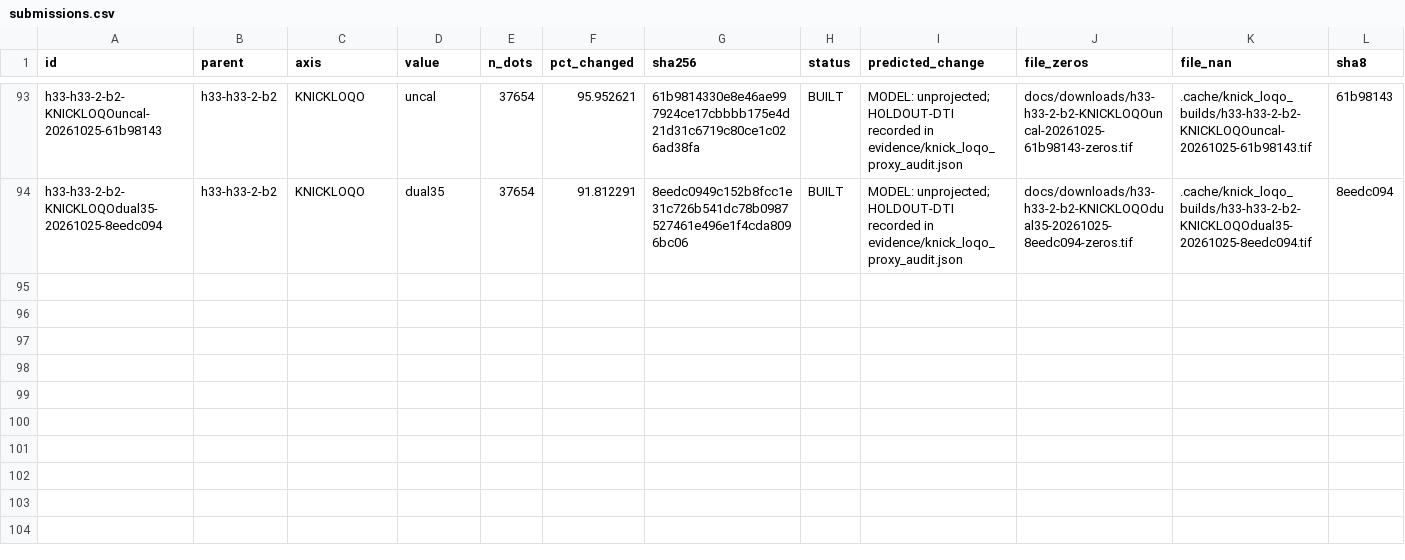
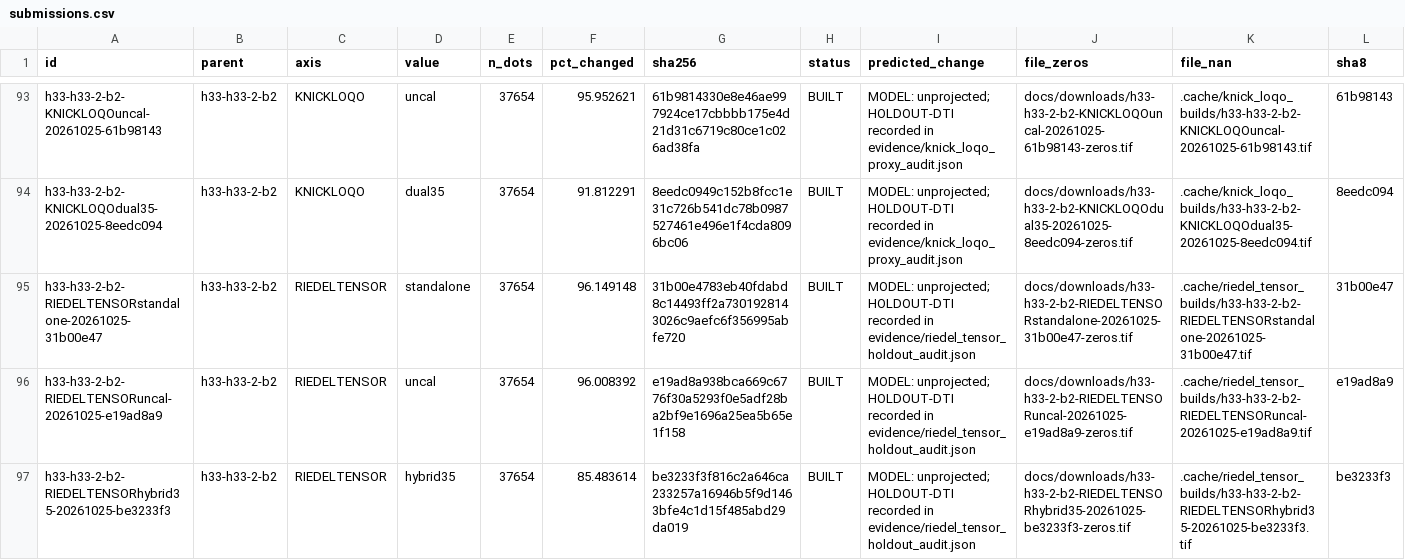
Before and after one commit to buffedlizard55-lab/GEMSDOE92, a CSV file: ledger/submissions.csv, drawn as a sheet; only a part is shown, gaps mark what is left out; rows hold the shown columns only; the diff names each change by its address in the sheet, - before the commit and + after, or states it on an @@ line.

Commit message:
feat(riedel-tensor): add 4-branch RIEDELTENSOR LOQO lane, 3 GeoTIFFs (0.011574 HOLDOUT-DTI), 102-repo audit & PhD analysis
Co-authored-by: arena-agent <297053741+arena-agent@users.noreply.github.com>

```diff
--- a/ledger/submissions.csv
+++ b/ledger/submissions.csv
+row 95: h33-h33-2-b2-RIEDELTENSORstandalone-20261025-31b00e47 | h33-h33-2-b2 | RIEDELTENSOR | standalone | 37654 | 96.149148 | 31b00e4783eb40fdabd8c14493ff2a7301928143026c9aefc6f356995abfe720 | BUILT | MODEL: unprojected; HOLDOUT-DTI recorded in evidence/riedel_tensor_holdout_audit.json | docs/downloads/h33-h33-2-b2-RIEDELTENSORstandalone-20261025-31b00e47-zeros.tif | .cache/riedel_tensor_builds/h33-h33-2-b2-RIEDELTENSORstandalone-20261025-31b00e47.tif | 31b00e47
+row 96: h33-h33-2-b2-RIEDELTENSORuncal-20261025-e19ad8a9 | h33-h33-2-b2 | RIEDELTENSOR | uncal | 37654 | 96.008392 | e19ad8a938bca669c6776f30a5293f0e5adf28ba2bf9e1696a25ea5b65e1f158 | BUILT | MODEL: unprojected; HOLDOUT-DTI recorded in evidence/riedel_tensor_holdout_audit.json | docs/downloads/h33-h33-2-b2-RIEDELTENSORuncal-20261025-e19ad8a9-zeros.tif | .cache/riedel_tensor_builds/h33-h33-2-b2-RIEDELTENSORuncal-20261025-e19ad8a9.tif | e19ad8a9
+row 97: h33-h33-2-b2-RIEDELTENSORhybrid35-20261025-be3233f3 | h33-h33-2-b2 | RIEDELTENSOR | hybrid35 | 37654 | 85.483614 | be3233f3f816c2a646ca233257a16946b5f9d1463bfe4c1d15f485abd29da019 | BUILT | MODEL: unprojected; HOLDOUT-DTI recorded in evidence/riedel_tensor_holdout_audit.json | docs/downloads/h33-h33-2-b2-RIEDELTENSORhybrid35-20261025-be3233f3-zeros.tif | .cache/riedel_tensor_builds/h33-h33-2-b2-RIEDELTENSORhybrid35-20261025-be3233f3.tif | be3233f3
```
Also changed, not shown: 35 other files.
